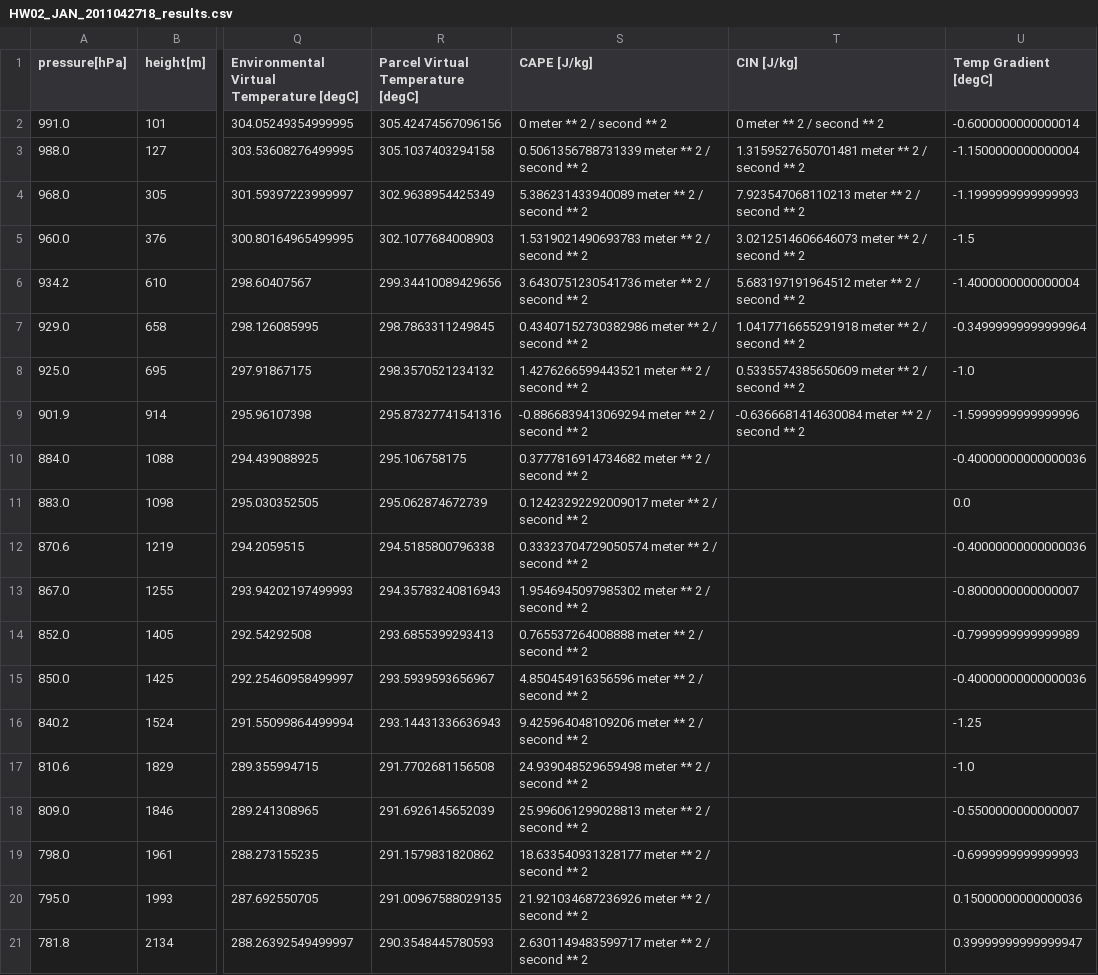
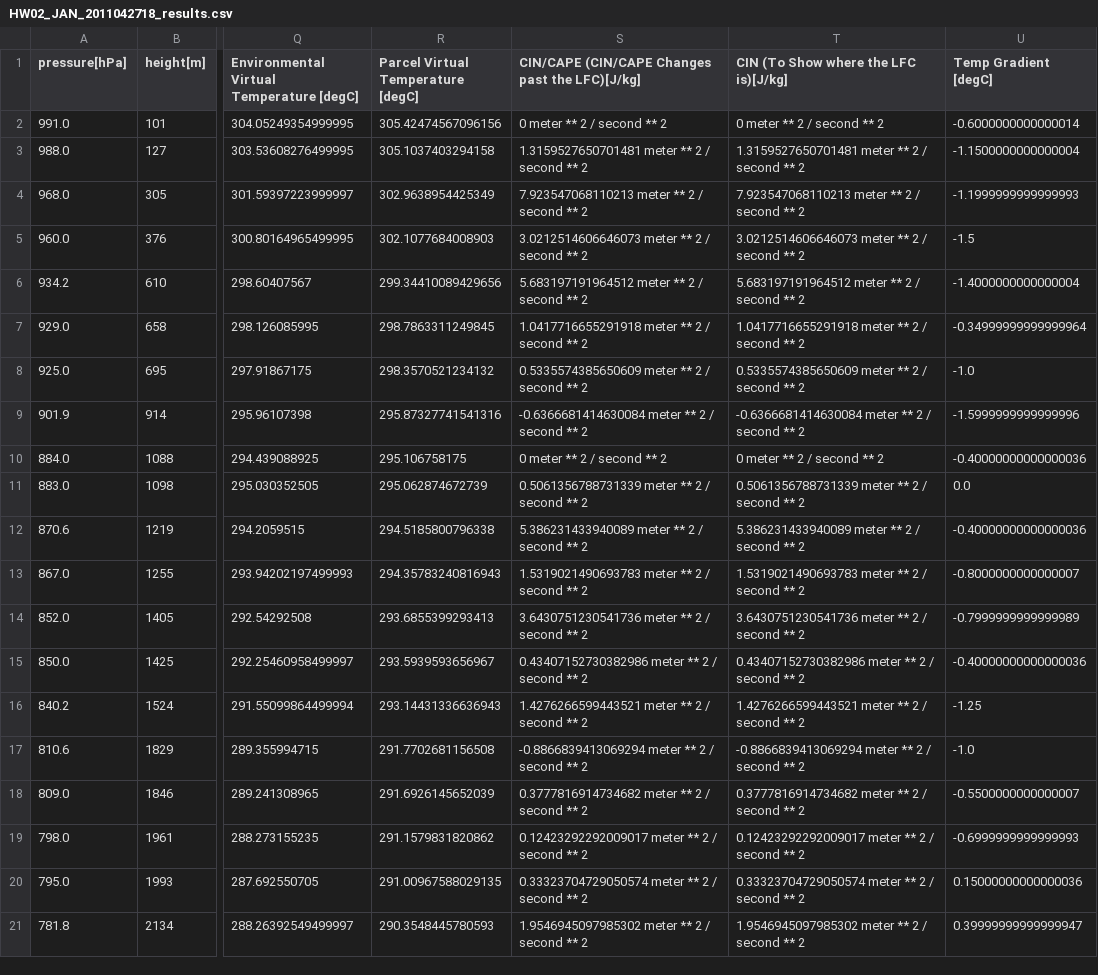
Before and after one commit to Roz-Roberts/Atmospheric-Sripts, a CSV file: HW2/HW02_JAN_2011042718_results.csv, drawn as a sheet; only a part is shown, gaps mark what is left out; the diff covers the shown part only; the diff names each change by its address in the sheet, - before the commit and + after, or states it on an @@ line.

```diff
--- a/HW2/HW02_JAN_2011042718_results.csv
+++ b/HW2/HW02_JAN_2011042718_results.csv
-S1: CAPE [J/kg]
+S1: CIN/CAPE (CIN/CAPE Changes past the LFC)[J/kg]
-T1: CIN [J/kg]
+T1: CIN (To Show where the LFC is)[J/kg]
-S3: 0.5061356788731339 meter ** 2 / second ** 2
+S3: 1.3159527650701481 meter ** 2 / second ** 2
-S4: 5.386231433940089 meter ** 2 / second ** 2
+S4: 7.923547068110213 meter ** 2 / second ** 2
-S5: 1.5319021490693783 meter ** 2 / second ** 2
+S5: 3.0212514606646073 meter ** 2 / second ** 2
-S6: 3.6430751230541736 meter ** 2 / second ** 2
+S6: 5.683197191964512 meter ** 2 / second ** 2
-S7: 0.43407152730382986 meter ** 2 / second ** 2
+S7: 1.0417716655291918 meter ** 2 / second ** 2
-S8: 1.4276266599443521 meter ** 2 / second ** 2
+S8: 0.5335574385650609 meter ** 2 / second ** 2
-S9: -0.8866839413069294 meter ** 2 / second ** 2
+S9: -0.6366681414630084 meter ** 2 / second ** 2
-S10: 0.3777816914734682 meter ** 2 / second ** 2
+S10: 0 meter ** 2 / second ** 2
-T10: (empty)
+T10: 0 meter ** 2 / second ** 2
-S11: 0.12423292292009017 meter ** 2 / second ** 2
+S11: 0.5061356788731339 meter ** 2 / second ** 2
-T11: (empty)
+T11: 0.5061356788731339 meter ** 2 / second ** 2
-S12: 0.33323704729050574 meter ** 2 / second ** 2
+S12: 5.386231433940089 meter ** 2 / second ** 2
-T12: (empty)
+T12: 5.386231433940089 meter ** 2 / second ** 2
-S13: 1.9546945097985302 meter ** 2 / second ** 2
+S13: 1.5319021490693783 meter ** 2 / second ** 2
-T13: (empty)
+T13: 1.5319021490693783 meter ** 2 / second ** 2
-S14: 0.765537264008888 meter ** 2 / second ** 2
+S14: 3.6430751230541736 meter ** 2 / second ** 2
-T14: (empty)
+T14: 3.6430751230541736 meter ** 2 / second ** 2
-S15: 4.850454916356596 meter ** 2 / second ** 2
+S15: 0.43407152730382986 meter ** 2 / second ** 2
-T15: (empty)
+T15: 0.43407152730382986 meter ** 2 / second ** 2
-S16: 9.425964048109206 meter ** 2 / second ** 2
+S16: 1.4276266599443521 meter ** 2 / second ** 2
-T16: (empty)
+T16: 1.4276266599443521 meter ** 2 / second ** 2
-S17: 24.939048529659498 meter ** 2 / second ** 2
+S17: -0.8866839413069294 meter ** 2 / second ** 2
-T17: (empty)
+T17: -0.8866839413069294 meter ** 2 / second ** 2
-S18: 25.996061299028813 meter ** 2 / second ** 2
+S18: 0.3777816914734682 meter ** 2 / second ** 2
-T18: (empty)
+T18: 0.3777816914734682 meter ** 2 / second ** 2
-S19: 18.633540931328177 meter ** 2 / second ** 2
+S19: 0.12423292292009017 meter ** 2 / second ** 2
-T19: (empty)
+T19: 0.12423292292009017 meter ** 2 / second ** 2
-S20: 21.921034687236926 meter ** 2 / second ** 2
+S20: 0.33323704729050574 meter ** 2 / second ** 2
-T20: (empty)
+T20: 0.33323704729050574 meter ** 2 / second ** 2
-S21: 2.6301149483599717 meter ** 2 / second ** 2
+S21: 1.9546945097985302 meter ** 2 / second ** 2
-T21: (empty)
+T21: 1.9546945097985302 meter ** 2 / second ** 2
```
Also changed, not shown: 82 edited cells elsewhere in this file, HW2/HW02_JAN_2011042800_results.csv, HW2/HW02_JAN_2011042812_results.csv, 4 other files.
